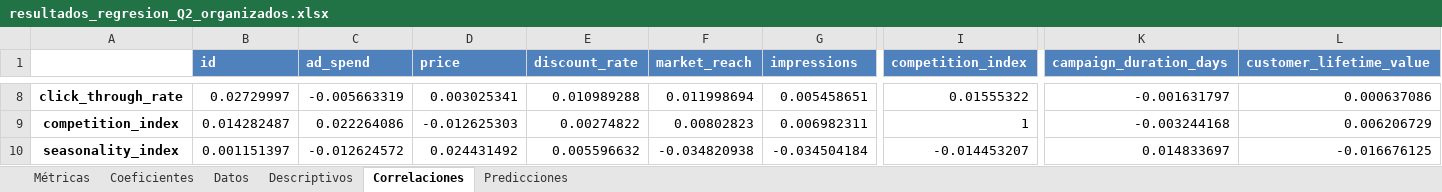
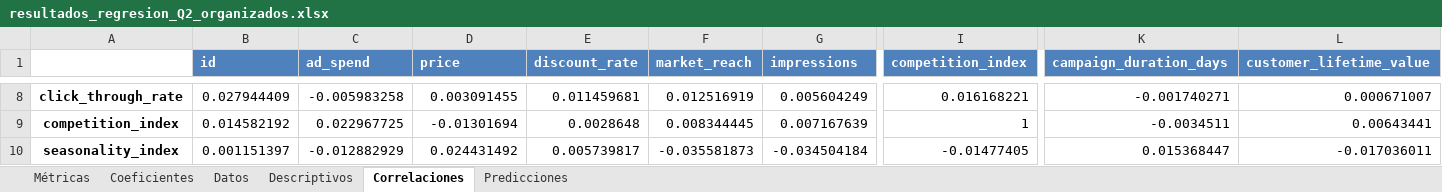
Before and after one commit to Cha0smagick/ejemplo-modelo-regresion-e-inferencia-python, an Excel workbook: resultados_regresion_Q2_organizados.xlsx, sheet Correlaciones, drawn as a sheet; only a part is shown, gaps mark what is left out; values as stored, in another font and other column widths than the file's, no borders; the diff covers the shown part only; the diff names each change by its address in the sheet, - before the commit and + after, or states it on an @@ line.

```diff
--- a/resultados_regresion_Q2_organizados.xlsx (sheet Correlaciones)
+++ b/resultados_regresion_Q2_organizados.xlsx (sheet Correlaciones)
-B8 (id): 0.02729997
+B8 (id): 0.027944409
-C8 (ad_spend): -0.005663319
+C8 (ad_spend): -0.005983258
-D8 (price): 0.003025341
+D8 (price): 0.003091455
-E8 (discount_rate): 0.010989288
+E8 (discount_rate): 0.011459681
-F8 (market_reach): 0.011998694
+F8 (market_reach): 0.012516919
-G8 (impressions): 0.005458651
+G8 (impressions): 0.005604249
-I8 (competition_index): 0.01555322
+I8 (competition_index): 0.016168221
-K8 (campaign_duration_days): -0.001631797
+K8 (campaign_duration_days): -0.001740271
-L8 (customer_lifetime_value): 0.000637086
+L8 (customer_lifetime_value): 0.000671007
-B9 (id): 0.014282487
+B9 (id): 0.014582192
-C9 (ad_spend): 0.022264086
+C9 (ad_spend): 0.022967725
-D9 (price): -0.012625303
+D9 (price): -0.01301694
-E9 (discount_rate): 0.00274822
+E9 (discount_rate): 0.0028648
-F9 (market_reach): 0.00802823
+F9 (market_reach): 0.008344445
-G9 (impressions): 0.006982311
+G9 (impressions): 0.007167639
-K9 (campaign_duration_days): -0.003244168
+K9 (campaign_duration_days): -0.0034511
-L9 (customer_lifetime_value): 0.006206729
+L9 (customer_lifetime_value): 0.00643441
-C10 (ad_spend): -0.012624572
+C10 (ad_spend): -0.012882929
-E10 (discount_rate): 0.005596632
+E10 (discount_rate): 0.005739817
-F10 (market_reach): -0.034820938
+F10 (market_reach): -0.035581873
-I10 (competition_index): -0.014453207
+I10 (competition_index): -0.01477405
-K10 (campaign_duration_days): 0.014833697
+K10 (campaign_duration_days): 0.015368447
-L10 (customer_lifetime_value): -0.016676125
+L10 (customer_lifetime_value): -0.017036011
```
Also changed, not shown: 75 edited cells elsewhere in this sheet, sheet Predicciones, sheet Datos, sheet Coeficientes, sheet Descriptivos, sheet Métricas, 8 other files.
